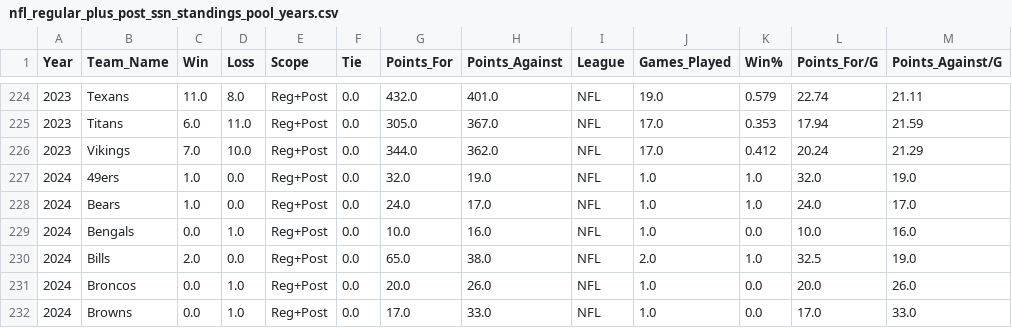
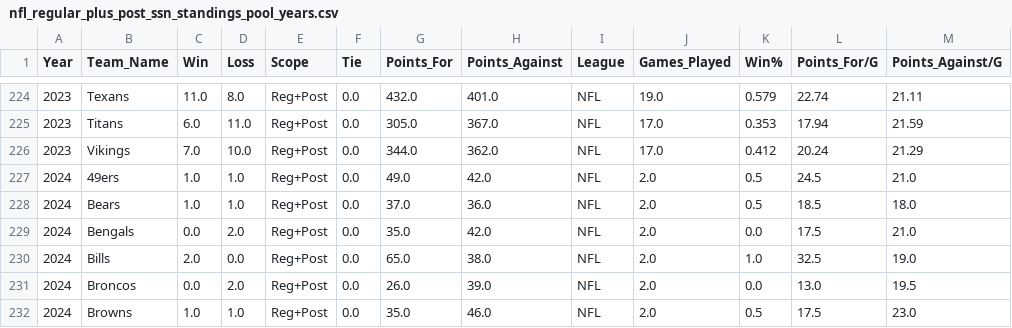
Before and after one commit to jp-wright/picks_pool_streamlit, a CSV file: data/input/nfl_regular_plus_post_ssn_standings_pool_years.csv, drawn as a sheet; only a part is shown, gaps mark what is left out; the diff covers the shown part only.

```diff
--- a/data/input/nfl_regular_plus_post_ssn_standings_pool_years.csv
+++ b/data/input/nfl_regular_plus_post_ssn_standings_pool_years.csv
@@ -226,7 +226,7 @@ Year,Team_Name,Win,Loss,Scope,Tie,Points_For,Points_Against,League,Games_Played,
 2023,Vikings,7.0,10.0,Reg+Post,0.0,344.0,362.0,NFL,17.0,0.412,20.24,21.29
-2024,49ers,1.0,0.0,Reg+Post,0.0,32.0,19.0,NFL,1.0,1.0,32.0,19.0
-2024,Bears,1.0,0.0,Reg+Post,0.0,24.0,17.0,NFL,1.0,1.0,24.0,17.0
-2024,Bengals,0.0,1.0,Reg+Post,0.0,10.0,16.0,NFL,1.0,0.0,10.0,16.0
+2024,49ers,1.0,1.0,Reg+Post,0.0,49.0,42.0,NFL,2.0,0.5,24.5,21.0
+2024,Bears,1.0,1.0,Reg+Post,0.0,37.0,36.0,NFL,2.0,0.5,18.5,18.0
+2024,Bengals,0.0,2.0,Reg+Post,0.0,35.0,42.0,NFL,2.0,0.0,17.5,21.0
 2024,Bills,2.0,0.0,Reg+Post,0.0,65.0,38.0,NFL,2.0,1.0,32.5,19.0
-2024,Broncos,0.0,1.0,Reg+Post,0.0,20.0,26.0,NFL,1.0,0.0,20.0,26.0
-2024,Browns,0.0,1.0,Reg+Post,0.0,17.0,33.0,NFL,1.0,0.0,17.0,33.0
+2024,Broncos,0.0,2.0,Reg+Post,0.0,26.0,39.0,NFL,2.0,0.0,13.0,19.5
+2024,Browns,1.0,1.0,Reg+Post,0.0,35.0,46.0,NFL,2.0,0.5,17.5,23.0
```
Also changed, not shown: 156 edited cells elsewhere in this file, data/input/nfl_regular_ssn_standings_pool_years.csv.
